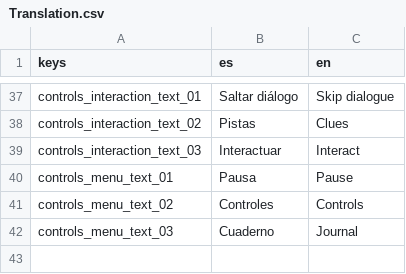
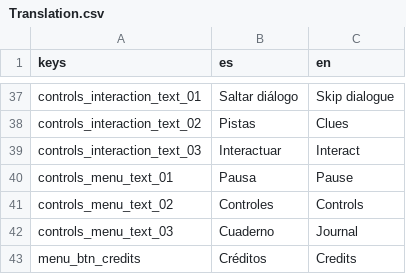
Before and after one commit to MarianC312/game-lab-unr-2025, a CSV file: Translations/Translation.csv, drawn as a sheet; only a part is shown, gaps mark what is left out.

```diff
--- a/Translations/Translation.csv
+++ b/Translations/Translation.csv
@@ -42 +42,2 @@ controls_menu_text_02,Controles,Controls
 controls_menu_text_03,Cuaderno,Journal
+menu_btn_credits,Créditos,Credits
```
Also changed, not shown: 15 other files.
